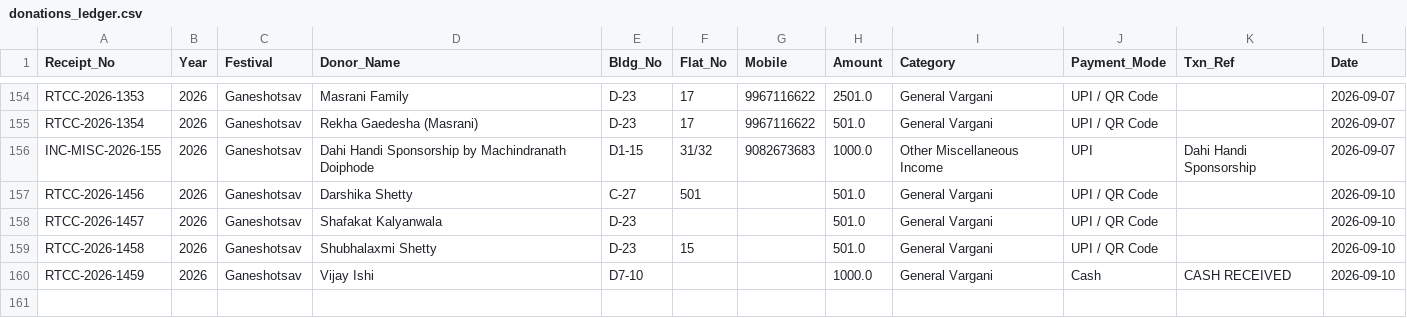
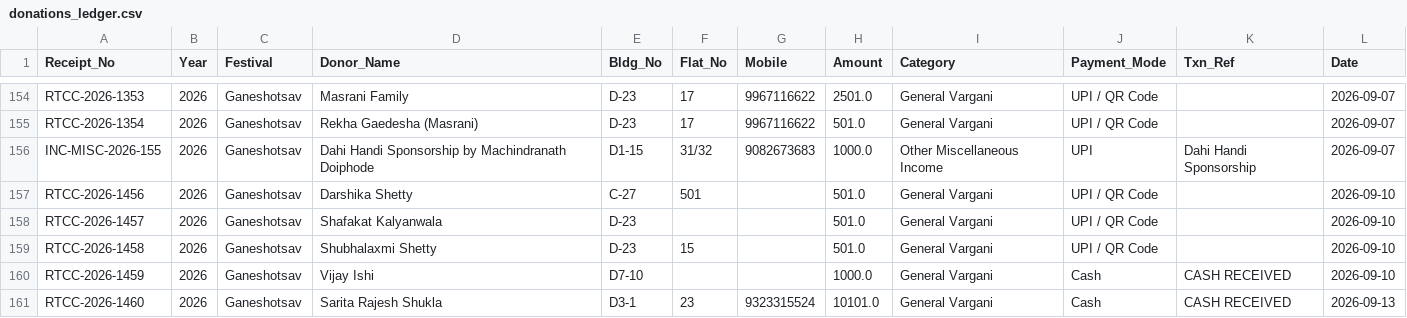
Before and after one commit to surendalvi/rtcc-festival-app, a CSV file: donations_ledger.csv, drawn as a sheet; only a part is shown, gaps mark what is left out.

Commit message:
Auto-backup donations_ledger.csv

```diff
--- a/donations_ledger.csv
+++ b/donations_ledger.csv
@@ -160 +160,2 @@ RTCC-2026-1458,2026,Ganeshotsav,Shubhalaxmi Shetty,D-23,15,,501.0,General Vargan
 RTCC-2026-1459,2026,Ganeshotsav,Vijay Ishi,D7-10, ,,1000.0,General Vargani,Cash,CASH RECEIVED,2026-09-10
+RTCC-2026-1460,2026,Ganeshotsav,Sarita Rajesh Shukla,D3-1,23,9323315524,10101.0,General Vargani,Cash,CASH RECEIVED,2026-09-13
```
